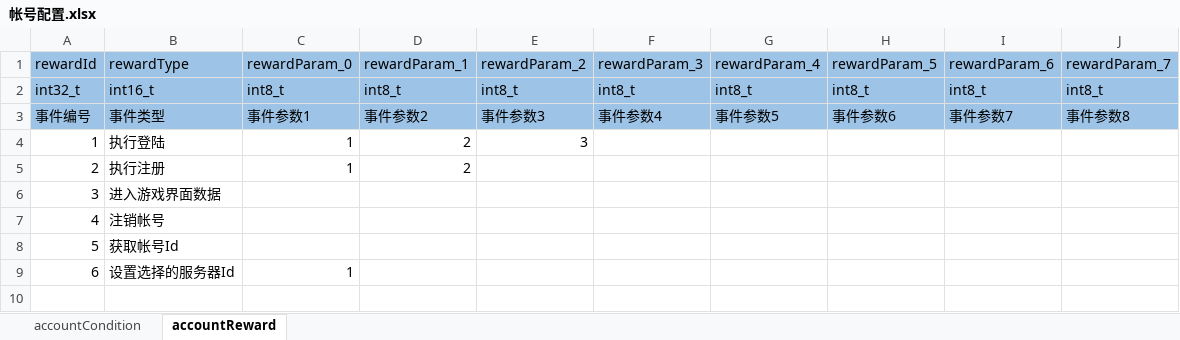
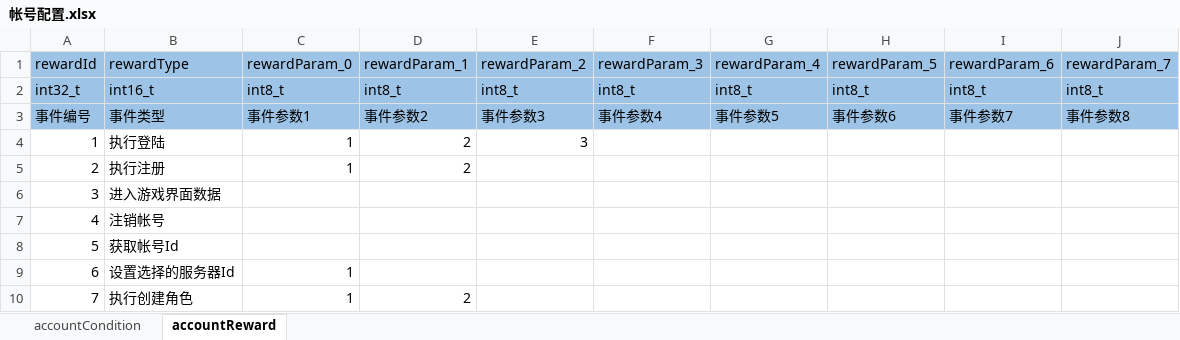
Before and after one commit to aiyou4love/resource, an Excel workbook: gameTb/client/table/帐号配置.xlsx, sheet accountReward, drawn as a sheet; values as stored, in another font and other column widths than the file's, no borders; the diff names each change by its address in the sheet, - before the commit and + after, or states it on an @@ line.

```diff
--- a/gameTb/client/table/帐号配置.xlsx (sheet accountReward)
+++ b/gameTb/client/table/帐号配置.xlsx (sheet accountReward)
+row 10: 7 | 执行创建角色 | 1 | 2
```
Also changed, not shown: gameTb/client/table/基础业务.xlsx, 16 other files.
